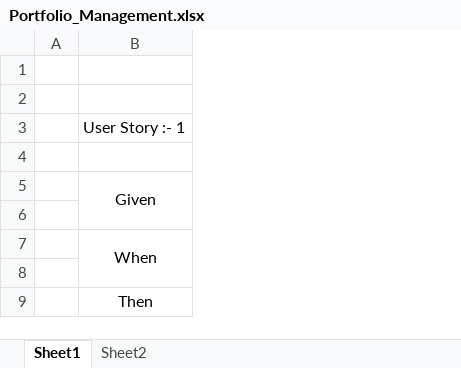
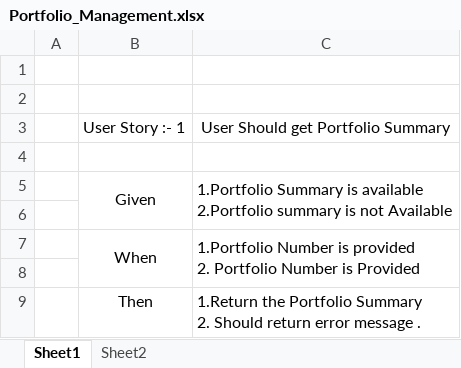
Before and after one commit to thebipinkumar/Grouo2_Hackthenon, an Excel workbook: Portfolio_Management.xlsx, sheet Sheet1, drawn as a sheet; values as stored, in another font and other column widths than the file's, no borders; ↵ is a line break in a cell; the diff names each change by its address in the sheet, - before the commit and + after, or states it on an @@ line.

Commit message:
Portfolio Summary- Push

```diff
--- a/Portfolio_Management.xlsx (sheet Sheet1)
+++ b/Portfolio_Management.xlsx (sheet Sheet1)
+column C, rows 3-9: User Should get Portfolio Summary |  | 1.Portfolio Summary is available ↵ 2.Portfolio summary is not Available |  | 1.Portfolio Number is provided ↵ 2. Portfolio Number is Provided |  | 1.Return the Portfolio Summary ↵ 2. Should return error message .
```
Also changed, not shown: sheet Sheet2, 24 other files.
